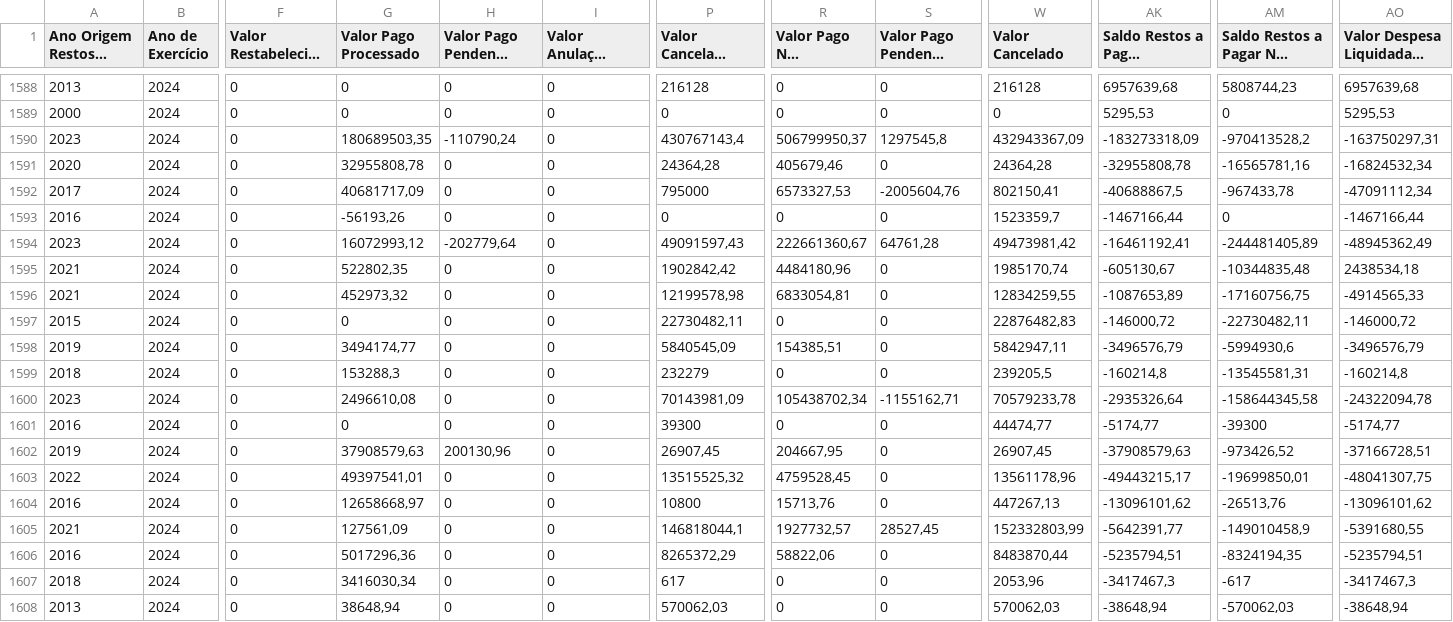
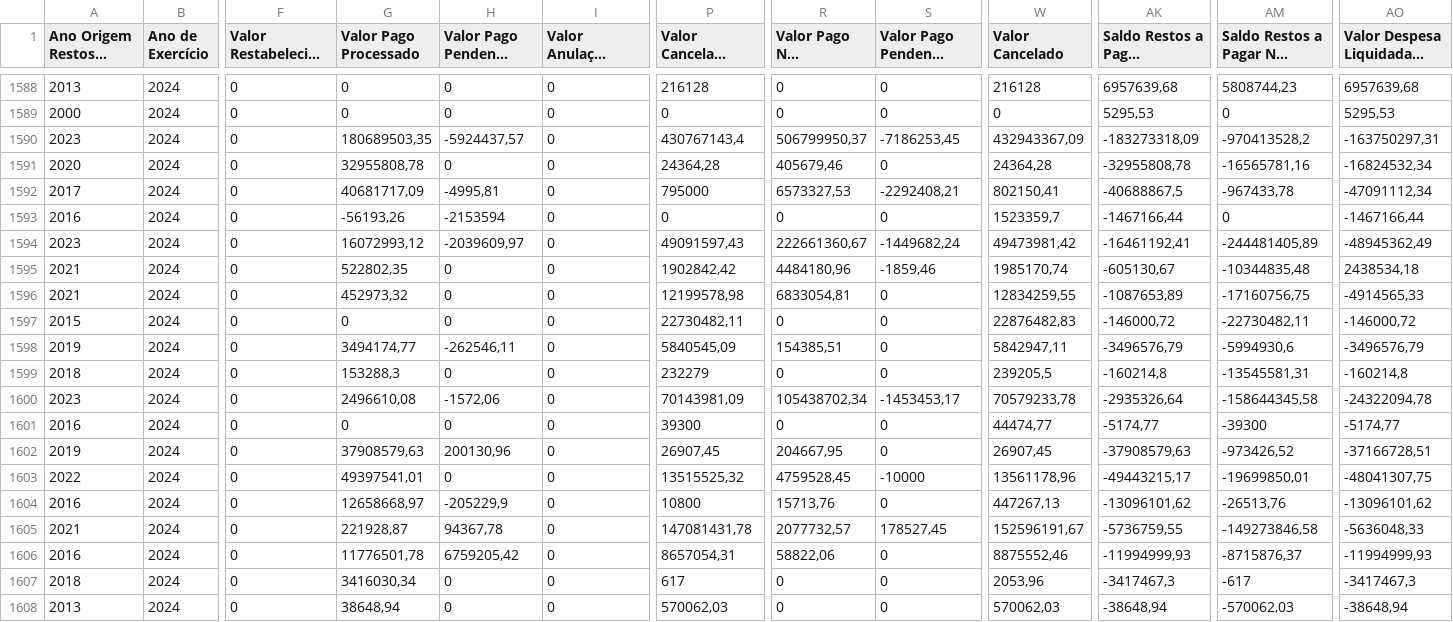
Before and after one commit to splor-mg/dados-totais-armazem-siafi, a CSV file: data-raw/totais_siafi_restos_pagar.csv, drawn as a sheet; only a part is shown, gaps mark what is left out; long unchanged cells end in …; the diff covers the shown part only; the diff names each change by its address in the sheet, - before the commit and + after, or states it on an @@ line.

```diff
--- a/data-raw/totais_siafi_restos_pagar.csv
+++ b/data-raw/totais_siafi_restos_pagar.csv
-H1590 (Valor Pago Pendente Processado): -110790,24
+H1590 (Valor Pago Pendente Processado): -5924437,57
-S1590: 1297545,8
+S1590: -7186253,45
-H1592 (Valor Pago Pendente Processado): 0
+H1592 (Valor Pago Pendente Processado): -4995,81
-S1592: -2005604,76
+S1592: -2292408,21
-H1593 (Valor Pago Pendente Processado): 0
+H1593 (Valor Pago Pendente Processado): -2153594
-H1594 (Valor Pago Pendente Processado): -202779,64
+H1594 (Valor Pago Pendente Processado): -2039609,97
-S1594: 64761,28
+S1594: -1449682,24
-S1595: 0
+S1595: -1859,46
-H1598 (Valor Pago Pendente Processado): 0
+H1598 (Valor Pago Pendente Processado): -262546,11
-H1600 (Valor Pago Pendente Processado): 0
+H1600 (Valor Pago Pendente Processado): -1572,06
-S1600: -1155162,71
+S1600: -1453453,17
-S1603: 0
+S1603: -10000
-H1604 (Valor Pago Pendente Processado): 0
+H1604 (Valor Pago Pendente Processado): -205229,9
-G1605 (Valor Pago Processado): 127561,09
+G1605 (Valor Pago Processado): 221928,87
-H1605 (Valor Pago Pendente Processado): 0
+H1605 (Valor Pago Pendente Processado): 94367,78
-P1605 (Valor Cancelado Não Processado): 146818044,1
+P1605 (Valor Cancelado Não Processado): 147081431,78
-R1605 (Valor Pago Não Processado): 1927732,57
+R1605 (Valor Pago Não Processado): 2077732,57
-S1605: 28527,45
+S1605: 178527,45
-W1605 (Valor Cancelado): 152332803,99
+W1605 (Valor Cancelado): 152596191,67
-AK1605 (Saldo Restos a Pagar Processado): -5642391,77
+AK1605 (Saldo Restos a Pagar Processado): -5736759,55
-AM1605: -149010458,9
+AM1605: -149273846,58
-AO1605 (Valor Despesa Liquidada a Pagar): -5391680,55
+AO1605 (Valor Despesa Liquidada a Pagar): -5636048,33
-G1606 (Valor Pago Processado): 5017296,36
+G1606 (Valor Pago Processado): 11776501,78
-H1606 (Valor Pago Pendente Processado): 0
+H1606 (Valor Pago Pendente Processado): 6759205,42
-P1606 (Valor Cancelado Não Processado): 8265372,29
+P1606 (Valor Cancelado Não Processado): 8657054,31
-W1606 (Valor Cancelado): 8483870,44
+W1606 (Valor Cancelado): 8875552,46
-AK1606 (Saldo Restos a Pagar Processado): -5235794,51
+AK1606 (Saldo Restos a Pagar Processado): -11994999,93
-AM1606: -8324194,35
+AM1606: -8715876,37
-AO1606 (Valor Despesa Liquidada a Pagar): -5235794,51
+AO1606 (Valor Despesa Liquidada a Pagar): -11994999,93
```
Also changed, not shown: 122 edited cells elsewhere in this file, data-raw/totais_siafi_execucao_cota_current.csv, data-raw/totais_siafi_execucao_current.csv, 4 other files.
